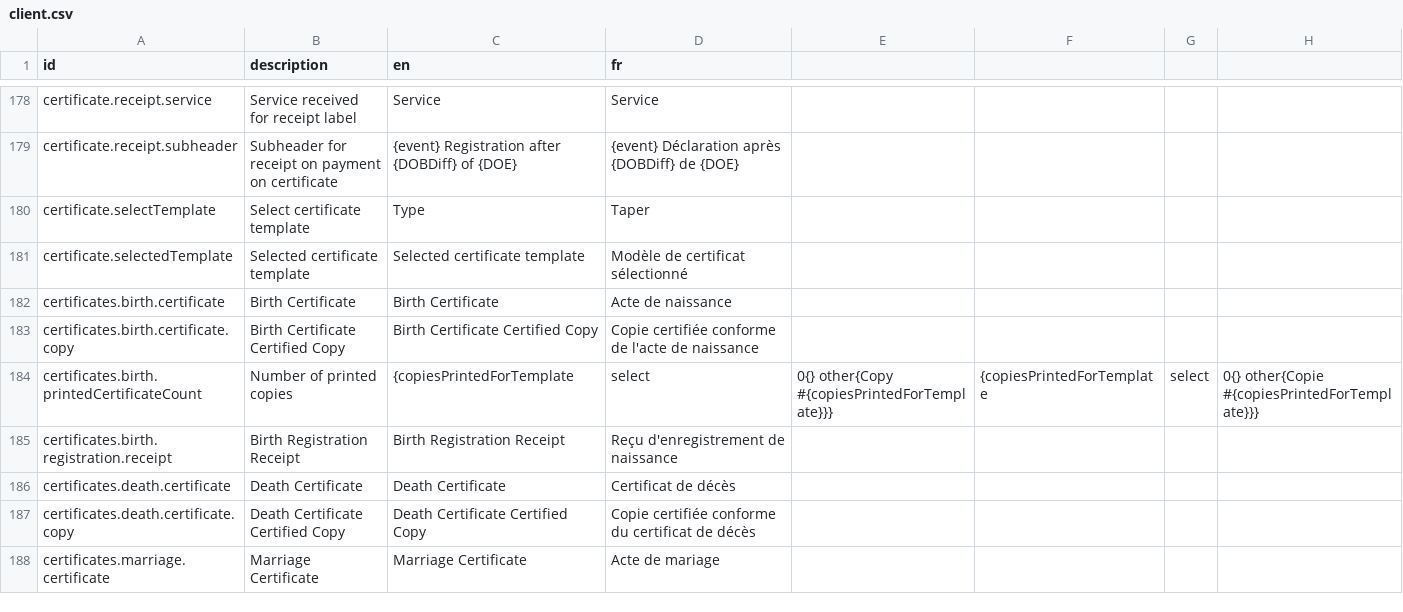
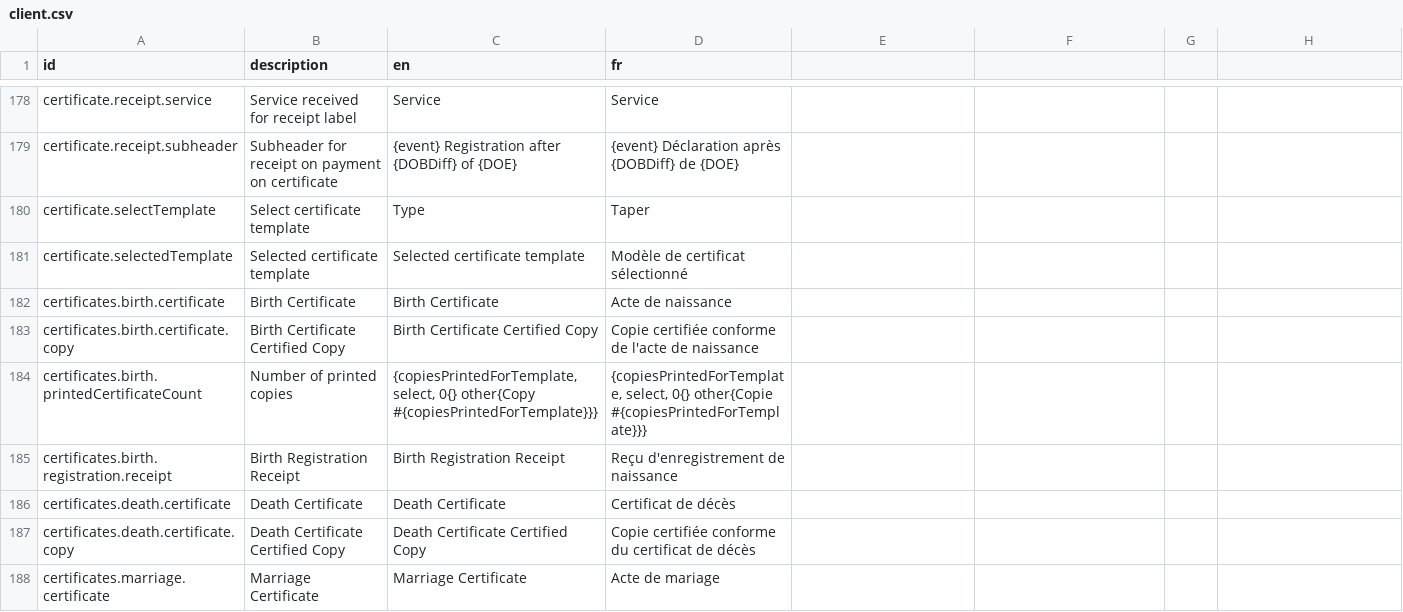
Before and after one commit to opencrvs/opencrvs-farajaland, a CSV file: src/translations/client.csv, drawn as a sheet; only a part is shown, gaps mark what is left out.

Commit message:
fix: quote the translation with select
fixes: https://github.com/opencrvs/opencrvs-core/issues/12843

```diff
--- a/src/translations/client.csv
+++ b/src/translations/client.csv
@@ -185,3 +185,3 @@ certificates.birth.certificate,Birth Certificate,Birth Certificate,Acte de naiss
 certificates.birth.certificate.copy,Birth Certificate Certified Copy,Birth Certificate Certified Copy,Copie certifiée conforme de l'acte de naissance
-certificates.birth.printedCertificateCount,Number of printed copies, {copiesPrintedForTemplate, select, 0{} other{Copy #{copiesPrintedForTemplate}}}, {copiesPrintedForTemplate, select, 0{} other{Copie #{copiesPrintedForTemplate}}}
+certificates.birth.printedCertificateCount,Number of printed copies,"{copiesPrintedForTemplate, select, 0{} other{Copy #{copiesPrintedForTemplate}}}","{copiesPrintedForTemplate, select, 0{} other{Copie #{copiesPrintedForTemplate}}}"
 certificates.birth.registration.receipt,Birth Registration Receipt,Birth Registration Receipt,Reçu d'enregistrement de naissance
```
